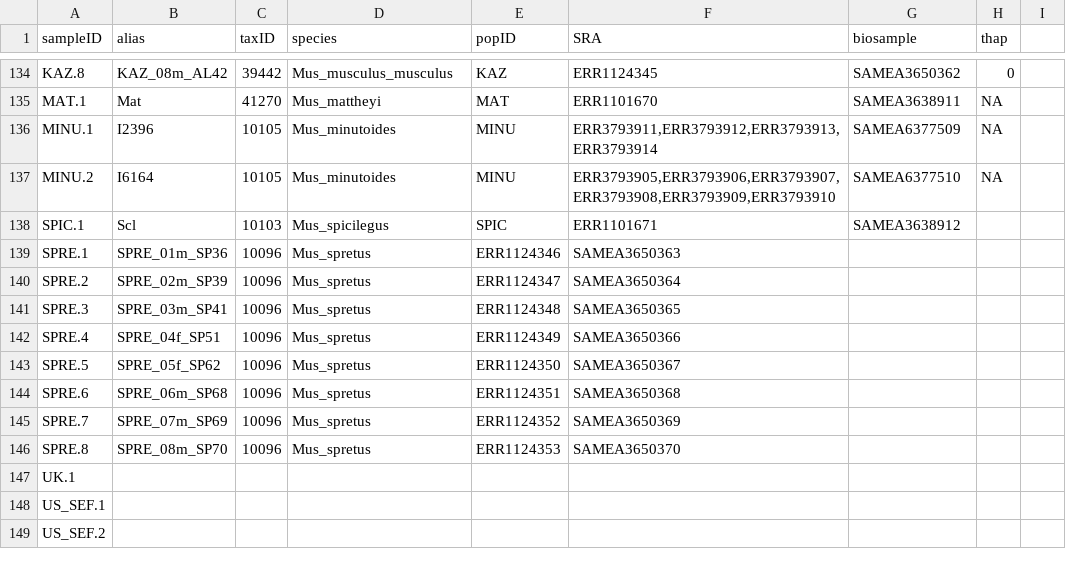
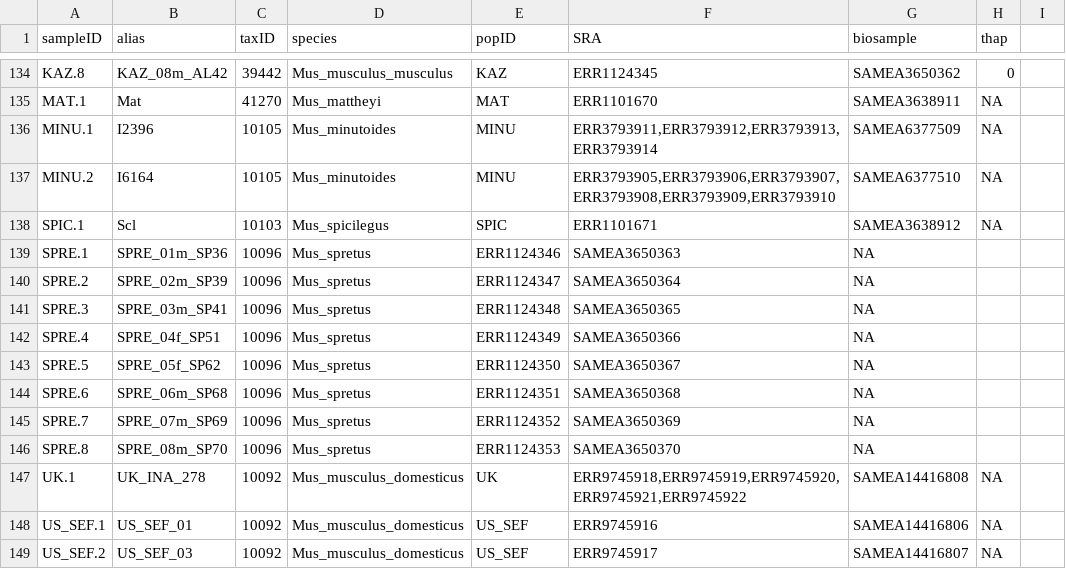
Before and after one commit to StatisticalPopulationGenomics-2ndEd/PopGenMice_Chapter, a TSV file: mm39_mapping/samples.tsv, drawn as a sheet; only a part is shown, gaps mark what is left out.

Commit message:
Update samples.tsv

```diff
--- a/mm39_mapping/samples.tsv
+++ b/mm39_mapping/samples.tsv
@@ -137,13 +137,13 @@ MINU.1	I2396	10105	Mus_minutoides	MINU	ERR3793911,ERR3793912,ERR3793913,ERR37939
 MINU.2	I6164	10105	Mus_minutoides	MINU	ERR3793905,ERR3793906,ERR3793907,ERR3793908,ERR3793909,ERR3793910	SAMEA6377510	NA
-SPIC.1	Scl	10103	Mus_spicilegus	SPIC	ERR1101671	SAMEA3638912
-SPRE.1	SPRE_01m_SP36	10096	Mus_spretus	ERR1124346	SAMEA3650363
-SPRE.2	SPRE_02m_SP39	10096	Mus_spretus	ERR1124347	SAMEA3650364
-SPRE.3	SPRE_03m_SP41	10096	Mus_spretus	ERR1124348	SAMEA3650365
-SPRE.4	SPRE_04f_SP51	10096	Mus_spretus	ERR1124349	SAMEA3650366
-SPRE.5	SPRE_05f_SP62	10096	Mus_spretus	ERR1124350	SAMEA3650367
-SPRE.6	SPRE_06m_SP68	10096	Mus_spretus	ERR1124351	SAMEA3650368
-SPRE.7	SPRE_07m_SP69	10096	Mus_spretus	ERR1124352	SAMEA3650369
-SPRE.8	SPRE_08m_SP70	10096	Mus_spretus	ERR1124353	SAMEA3650370
-UK.1	
-US_SEF.1	
-US_SEF.2	
+SPIC.1	Scl	10103	Mus_spicilegus	SPIC	ERR1101671	SAMEA3638912	NA
+SPRE.1	SPRE_01m_SP36	10096	Mus_spretus	ERR1124346	SAMEA3650363	NA
+SPRE.2	SPRE_02m_SP39	10096	Mus_spretus	ERR1124347	SAMEA3650364	NA
+SPRE.3	SPRE_03m_SP41	10096	Mus_spretus	ERR1124348	SAMEA3650365	NA
+SPRE.4	SPRE_04f_SP51	10096	Mus_spretus	ERR1124349	SAMEA3650366	NA
+SPRE.5	SPRE_05f_SP62	10096	Mus_spretus	ERR1124350	SAMEA3650367	NA
+SPRE.6	SPRE_06m_SP68	10096	Mus_spretus	ERR1124351	SAMEA3650368	NA
+SPRE.7	SPRE_07m_SP69	10096	Mus_spretus	ERR1124352	SAMEA3650369	NA
+SPRE.8	SPRE_08m_SP70	10096	Mus_spretus	ERR1124353	SAMEA3650370	NA
+UK.1	UK_INA_278	10092	Mus_musculus_domesticus	UK	ERR9745918,ERR9745919,ERR9745920,ERR9745921,ERR9745922	SAMEA14416808	NA
+US_SEF.1	US_SEF_01	10092	Mus_musculus_domesticus	US_SEF	ERR9745916	SAMEA14416806	NA
+US_SEF.2	US_SEF_03	10092	Mus_musculus_domesticus	US_SEF	ERR9745917	SAMEA14416807	NA
```
